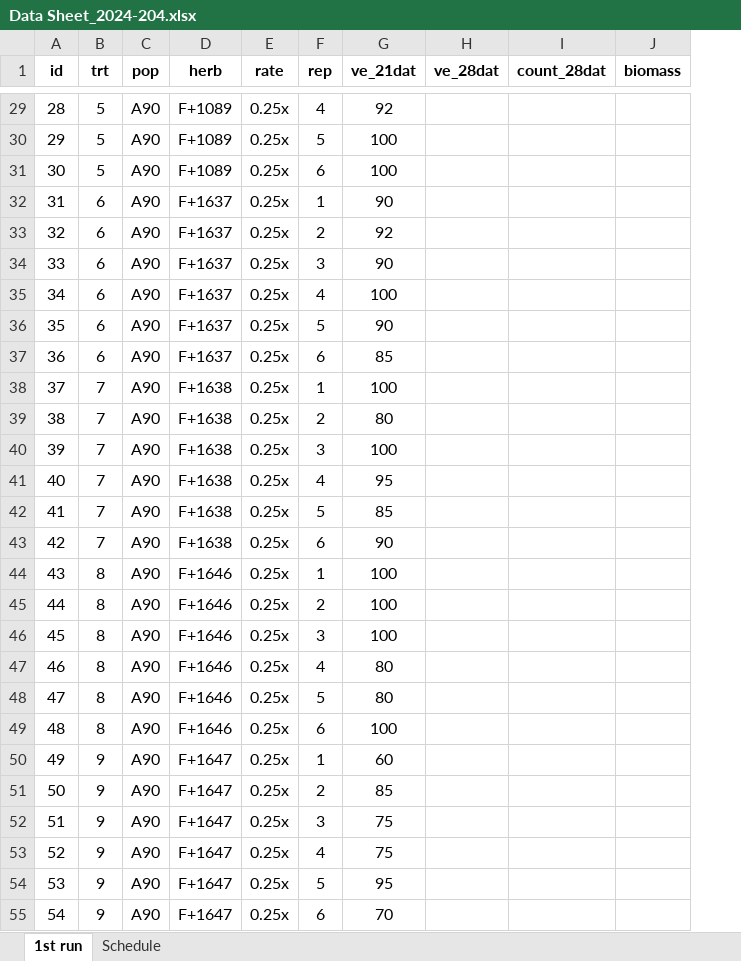
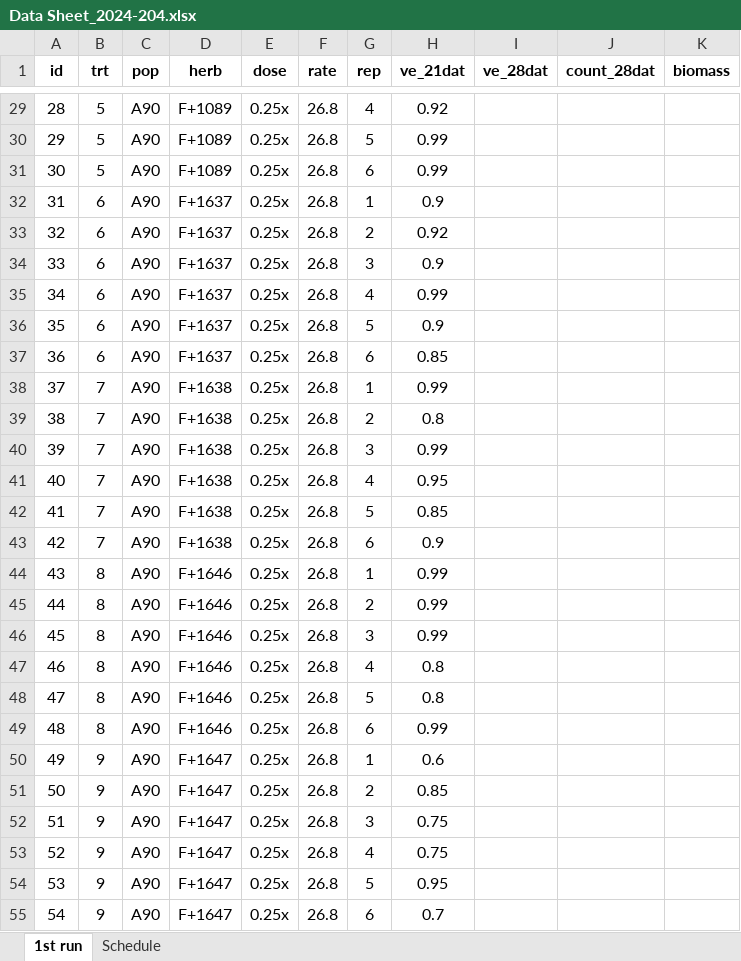
Before and after one commit to Wisc-Weeds/FFaleco, an Excel workbook: PhD/Exacto/2024/2024-204/Data Sheet_2024-204.xlsx, sheet 1st run, drawn as a sheet; only a part is shown, gaps mark what is left out; values as stored, in another font and other column widths than the file's, no borders; addresses are those after the commit; the diff covers the shown part only; the diff names each change by its address in the sheet, - before the commit and + after, or states it on an @@ line.

```diff
--- a/PhD/Exacto/2024/2024-204/Data Sheet_2024-204.xlsx (sheet 1st run)
+++ b/PhD/Exacto/2024/2024-204/Data Sheet_2024-204.xlsx (sheet 1st run)
+column F (rate), rows 29-55: all 26.8
-E1: rate
+E1: dose
-H29 (ve_21dat): 92
+H29 (ve_21dat): 0.92
-H30:H31 (ve_21dat): 100
+H30:H31 (ve_21dat): 0.99
-H32 (ve_21dat): 90
+H32 (ve_21dat): 0.9
-H33 (ve_21dat): 92
+H33 (ve_21dat): 0.92
-H34 (ve_21dat): 90
+H34 (ve_21dat): 0.9
-H35 (ve_21dat): 100
+H35 (ve_21dat): 0.99
-H36 (ve_21dat): 90
+H36 (ve_21dat): 0.9
-H37 (ve_21dat): 85
+H37 (ve_21dat): 0.85
-H38 (ve_21dat): 100
+H38 (ve_21dat): 0.99
-H39 (ve_21dat): 80
+H39 (ve_21dat): 0.8
-H40 (ve_21dat): 100
+H40 (ve_21dat): 0.99
-H41 (ve_21dat): 95
+H41 (ve_21dat): 0.95
-H42 (ve_21dat): 85
+H42 (ve_21dat): 0.85
-H43 (ve_21dat): 90
+H43 (ve_21dat): 0.9
-H44:H46 (ve_21dat): 100
+H44:H46 (ve_21dat): 0.99
-H47:H48 (ve_21dat): 80
+H47:H48 (ve_21dat): 0.8
-H49 (ve_21dat): 100
+H49 (ve_21dat): 0.99
-H50 (ve_21dat): 60
+H50 (ve_21dat): 0.6
-H51 (ve_21dat): 85
+H51 (ve_21dat): 0.85
-H52:H53 (ve_21dat): 75
+H52:H53 (ve_21dat): 0.75
-H54 (ve_21dat): 95
+H54 (ve_21dat): 0.95
-H55 (ve_21dat): 70
+H55 (ve_21dat): 0.7
```
Also changed, not shown: 75 edited cells elsewhere in this sheet, 4 other files.
